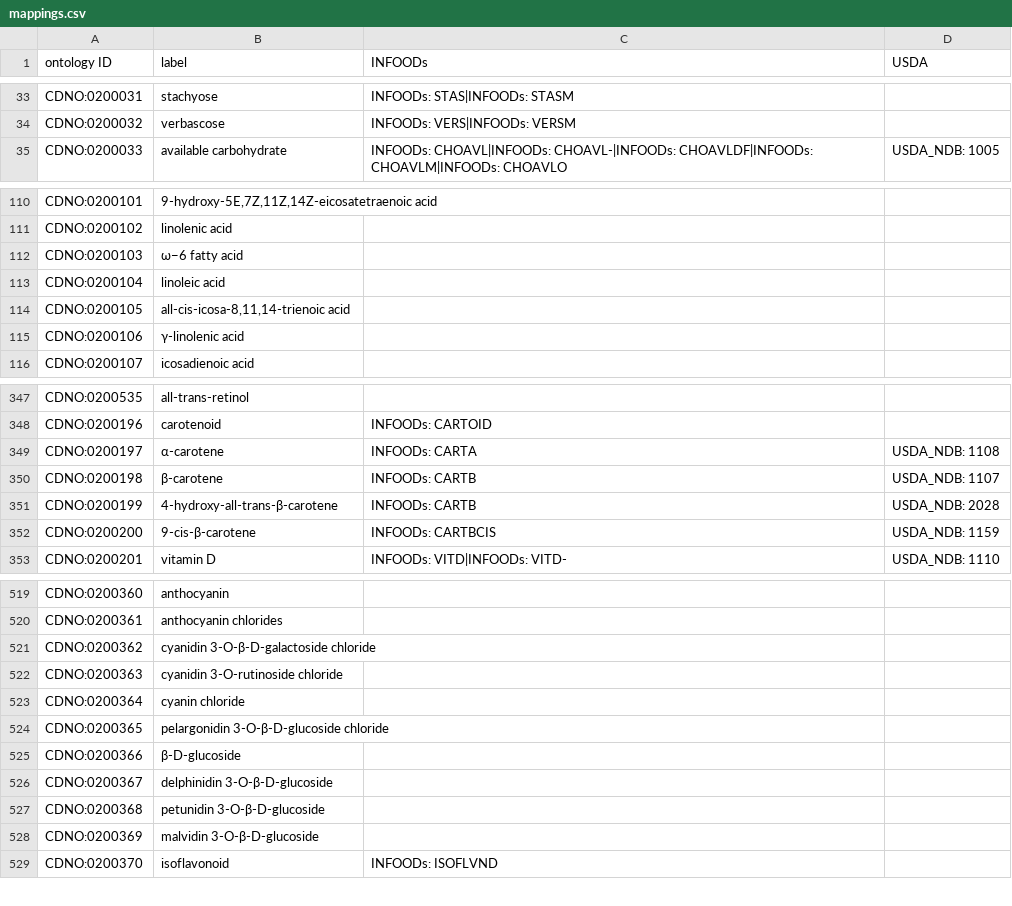
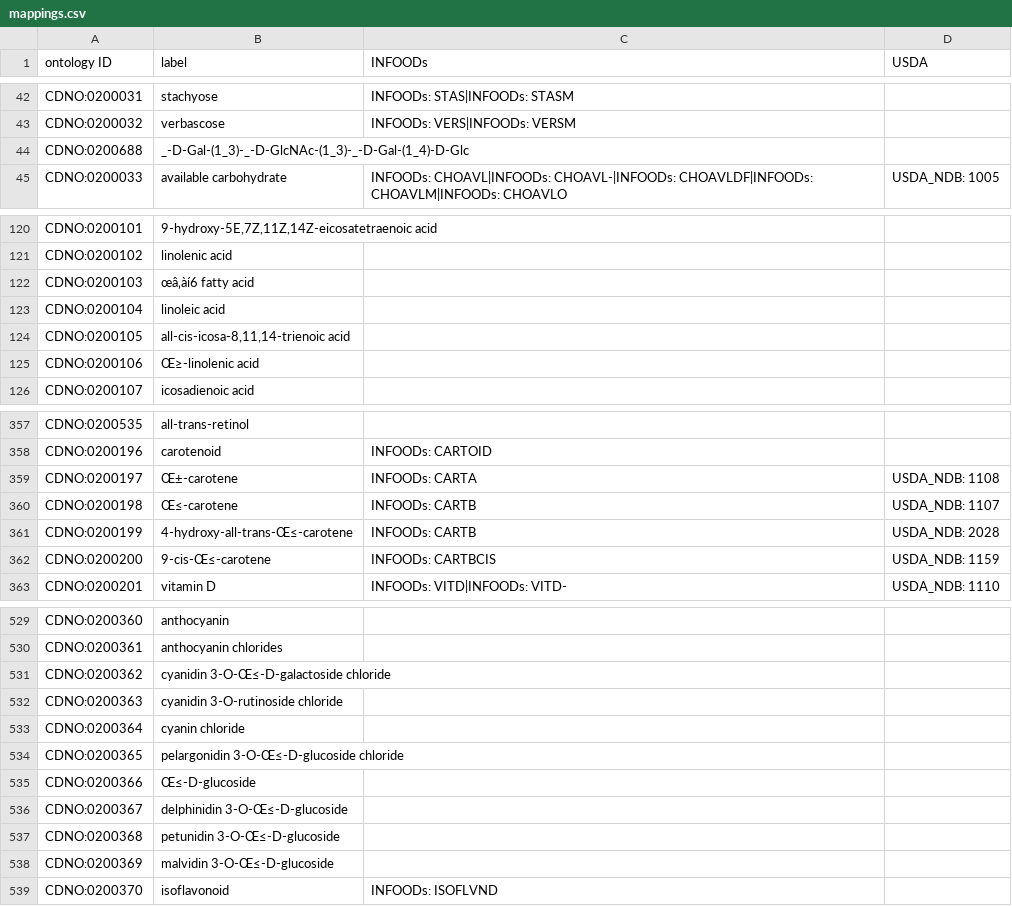
Before and after one commit to CompositionalDietaryNutritionOntology/cdno, a CSV file: src/ontology/templates/mappings.csv, drawn as a sheet; only a part is shown, gaps mark what is left out; the diff covers the shown part only.

```diff
--- a/src/ontology/templates/mappings.csv
+++ b/src/ontology/templates/mappings.csv
@@ -34,2 +43,3 @@ CDNO:0200031,stachyose,INFOODs: STAS|INFOODs: STASM,
 CDNO:0200032,verbascose,INFOODs: VERS|INFOODs: VERSM,
+CDNO:0200688,_-D-Gal-(1_3)-_-D-GlcNAc-(1_3)-_-D-Gal-(1_4)-D-Glc,,
 CDNO:0200033,available carbohydrate,INFOODs: CHOAVL|INFOODs: CHOAVL-|INFOODs: CHOAVLDF|INFOODs: CHOAVLM|INFOODs: CHOAVLO,USDA_NDB: 1005
@@ -111,6 +121,6 @@ CDNO:0200101,"9-hydroxy-5E,7Z,11Z,14Z-eicosatetraenoic acid",,
 CDNO:0200102,linolenic acid,,
-CDNO:0200103,ω−6 fatty acid,,
+CDNO:0200103,œâ‚àí6 fatty acid,,
 CDNO:0200104,linoleic acid,,
 CDNO:0200105,"all-cis-icosa-8,11,14-trienoic acid",,
-CDNO:0200106,γ-linolenic acid,,
+CDNO:0200106,Œ≥-linolenic acid,,
 CDNO:0200107,icosadienoic acid,,
@@ -348,6 +358,6 @@ CDNO:0200535,all-trans-retinol,,
 CDNO:0200196,carotenoid,INFOODs: CARTOID,
-CDNO:0200197,α-carotene,INFOODs: CARTA,USDA_NDB: 1108
-CDNO:0200198,β-carotene,INFOODs: CARTB,USDA_NDB: 1107
-CDNO:0200199,4-hydroxy-all-trans-β-carotene,INFOODs: CARTB,USDA_NDB: 2028
-CDNO:0200200,9-cis-β-carotene,INFOODs: CARTBCIS,USDA_NDB: 1159
+CDNO:0200197,Œ±-carotene,INFOODs: CARTA,USDA_NDB: 1108
+CDNO:0200198,Œ≤-carotene,INFOODs: CARTB,USDA_NDB: 1107
+CDNO:0200199,4-hydroxy-all-trans-Œ≤-carotene,INFOODs: CARTB,USDA_NDB: 2028
+CDNO:0200200,9-cis-Œ≤-carotene,INFOODs: CARTBCIS,USDA_NDB: 1159
 CDNO:0200201,vitamin D,INFOODs: VITD|INFOODs: VITD-,USDA_NDB: 1110
@@ -520,10 +530,10 @@ CDNO:0200360,anthocyanin,,
 CDNO:0200361,anthocyanin chlorides,,
-CDNO:0200362,cyanidin 3-O-β-D-galactoside chloride,,
+CDNO:0200362,cyanidin 3-O-Œ≤-D-galactoside chloride,,
 CDNO:0200363,cyanidin 3-O-rutinoside chloride,,
 CDNO:0200364,cyanin chloride,,
-CDNO:0200365,pelargonidin 3-O-β-D-glucoside chloride,,
-CDNO:0200366,β-D-glucoside,,
-CDNO:0200367,delphinidin 3-O-β-D-glucoside,,
-CDNO:0200368,petunidin 3-O-β-D-glucoside,,
-CDNO:0200369,malvidin 3-O-β-D-glucoside,,
+CDNO:0200365,pelargonidin 3-O-Œ≤-D-glucoside chloride,,
+CDNO:0200366,Œ≤-D-glucoside,,
+CDNO:0200367,delphinidin 3-O-Œ≤-D-glucoside,,
+CDNO:0200368,petunidin 3-O-Œ≤-D-glucoside,,
+CDNO:0200369,malvidin 3-O-Œ≤-D-glucoside,,
 CDNO:0200370,isoflavonoid,INFOODs: ISOFLVND,
```
Also changed, not shown: 38 added rows and 22 edited cells elsewhere in this file, src/ontology/templates/chemical_concentration.csv, src/ontology/templates/dietary_role.csv, 17 other files.
